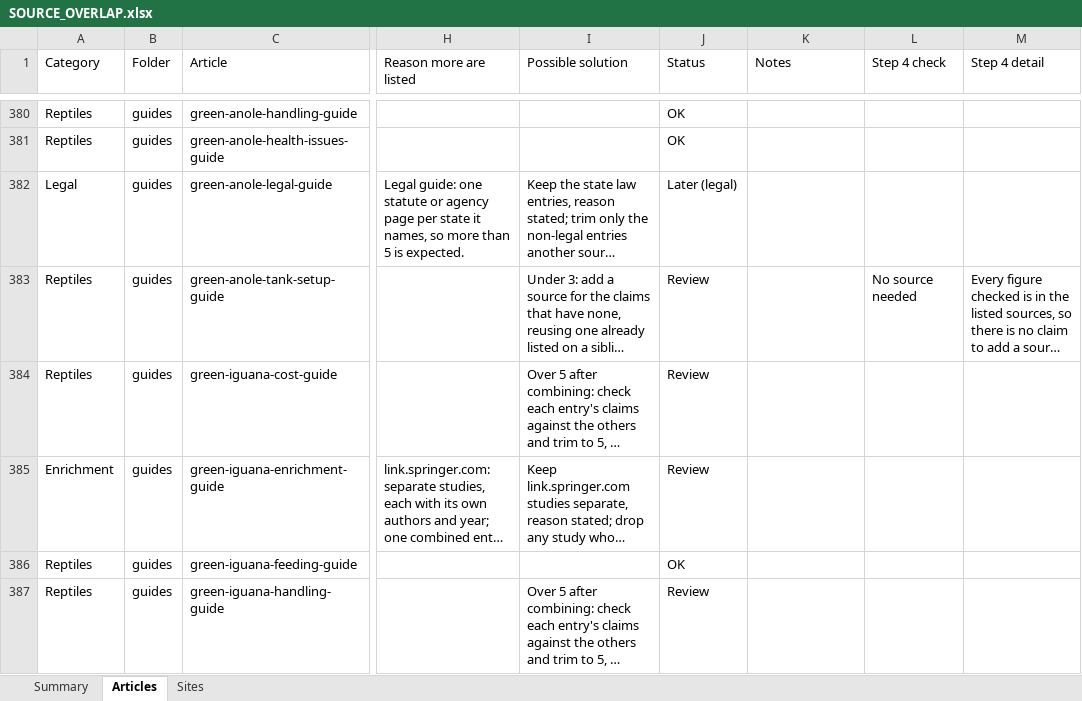
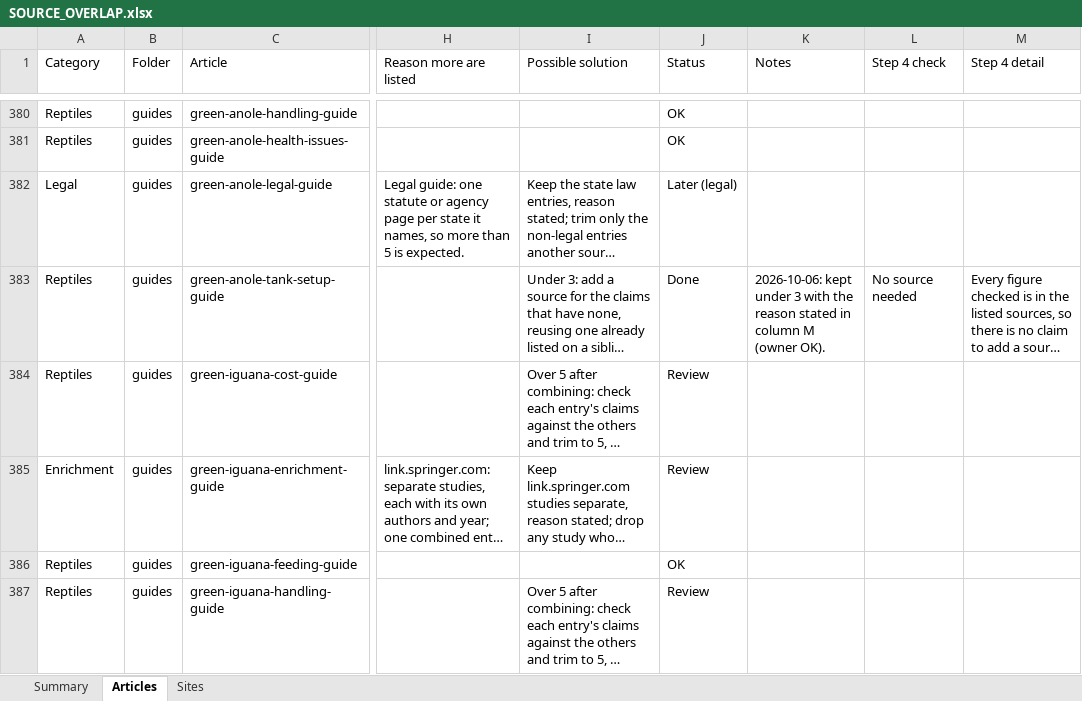
Before and after one commit to mrd1030/beastlyfactss, an Excel workbook: SOURCE_OVERLAP.xlsx, sheet Articles, drawn as a sheet; only a part is shown, gaps mark what is left out; long unchanged cells end in …; values as stored, in another font and other column widths than the file's, no cell formats; the diff covers the shown part only; the diff names each change by its address in the sheet, - before the commit and + after, or states it on an @@ line.

```diff
--- a/SOURCE_OVERLAP.xlsx (sheet Articles)
+++ b/SOURCE_OVERLAP.xlsx (sheet Articles)
-J383 (Status): Review
+J383 (Status): Done
-K383 (Notes): (empty)
+K383 (Notes): 2026-10-06: kept under 3 with the reason stated in column M (owner OK).
```
Also changed, not shown: 182 edited cells elsewhere in this sheet, sheet Summary, cell formats, 25 other files.
